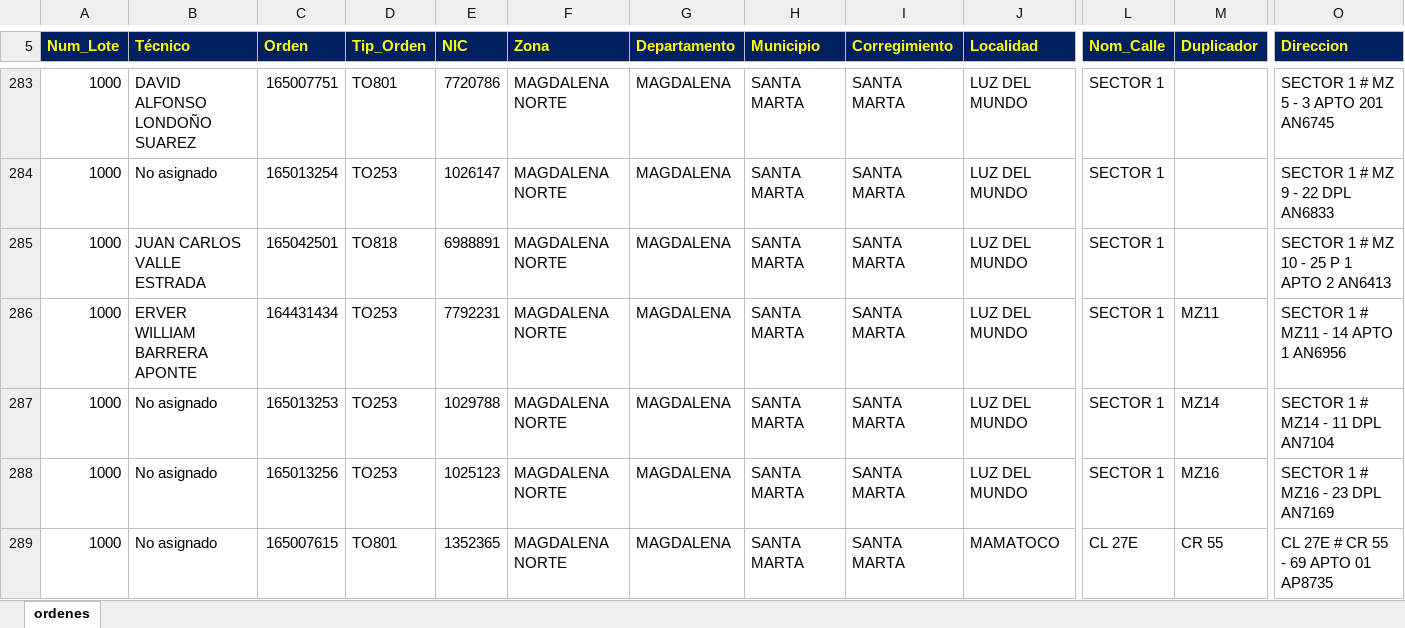
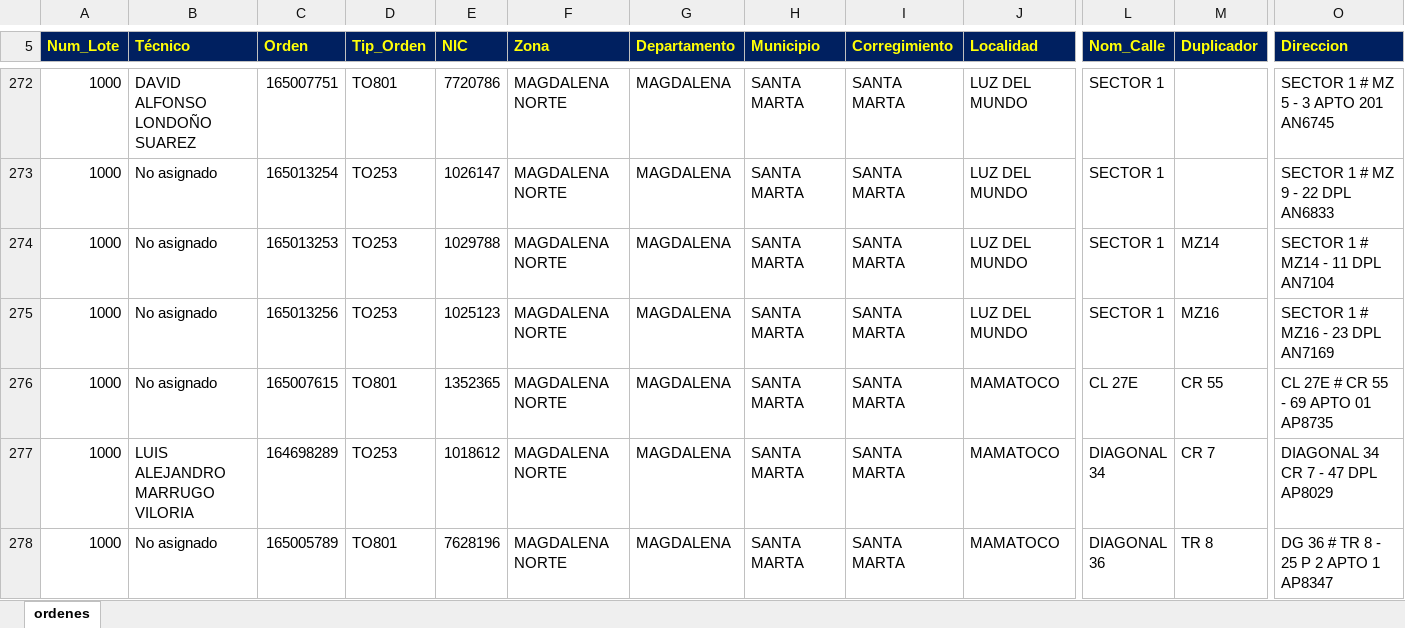
Before and after one commit to vikano27-debug/Dashboard_ING_VOA, an Excel workbook: siprem_latest.xlsx, sheet ordenes, drawn as a sheet; only a part is shown, gaps mark what is left out; the shorter side is filled out with more unchanged rows; values as stored, in another font and other column widths than the file's, no borders; removed rows and columns are numbered as before the commit, all else as after; rows hold the shown columns only; the diff covers the shown part only; the diff names each change by its address in the sheet, - before the commit and + after, or states it on an @@ line.

```diff
--- a/siprem_latest.xlsx (sheet ordenes)
+++ b/siprem_latest.xlsx (sheet ordenes)
-row 285: 1000 | JUAN CARLOS VALLE ESTRADA | 165042501 | TO818 | 6988891 | MAGDALENA NORTE | MAGDALENA | SANTA MARTA | SANTA MARTA | LUZ DEL MUNDO | SECTOR 1 |  | SECTOR 1 # MZ 10 - 25 P 1 APTO 2 AN6413
-row 286: 1000 | ERVER WILLIAM BARRERA APONTE | 164431434 | TO253 | 7792231 | MAGDALENA NORTE | MAGDALENA | SANTA MARTA | SANTA MARTA | LUZ DEL MUNDO | SECTOR 1 | MZ11 | SECTOR 1 # MZ11 - 14 APTO 1 AN6956
```
Also changed, not shown: 7 added rows, 33 removed rows and 11 edited cells elsewhere in this sheet.
